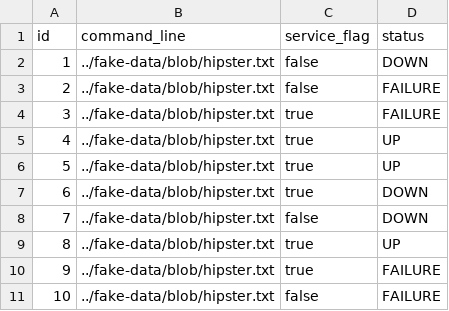
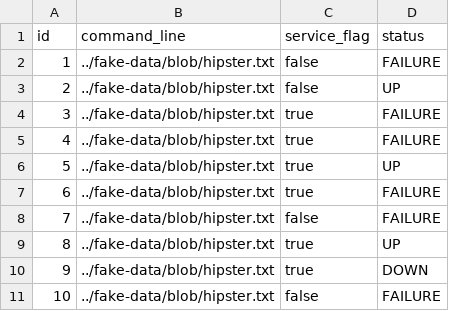
Before and after one commit to mstane/cloud-app-watch, a CSV file: src/main/resources/config/liquibase/fake-data/app.csv, drawn as a sheet.

```diff
--- a/src/main/resources/config/liquibase/fake-data/app.csv
+++ b/src/main/resources/config/liquibase/fake-data/app.csv
@@ -1,11 +1,11 @@
 id;command_line;service_flag;status
-1;../fake-data/blob/hipster.txt;false;DOWN
-2;../fake-data/blob/hipster.txt;false;FAILURE
+1;../fake-data/blob/hipster.txt;false;FAILURE
+2;../fake-data/blob/hipster.txt;false;UP
 3;../fake-data/blob/hipster.txt;true;FAILURE
-4;../fake-data/blob/hipster.txt;true;UP
+4;../fake-data/blob/hipster.txt;true;FAILURE
 5;../fake-data/blob/hipster.txt;true;UP
-6;../fake-data/blob/hipster.txt;true;DOWN
-7;../fake-data/blob/hipster.txt;false;DOWN
+6;../fake-data/blob/hipster.txt;true;FAILURE
+7;../fake-data/blob/hipster.txt;false;FAILURE
 8;../fake-data/blob/hipster.txt;true;UP
-9;../fake-data/blob/hipster.txt;true;FAILURE
+9;../fake-data/blob/hipster.txt;true;DOWN
 10;../fake-data/blob/hipster.txt;false;FAILURE
```
Also changed, not shown: src/main/resources/config/liquibase/fake-data/server.csv, 28 other files.
